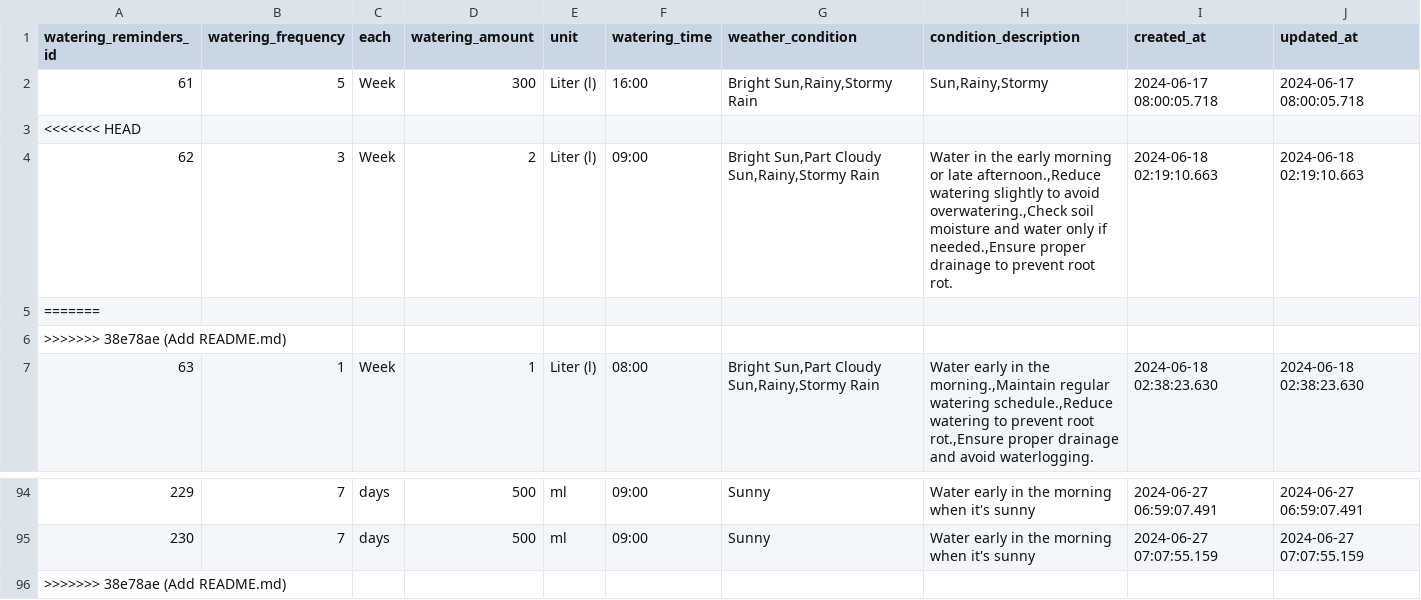
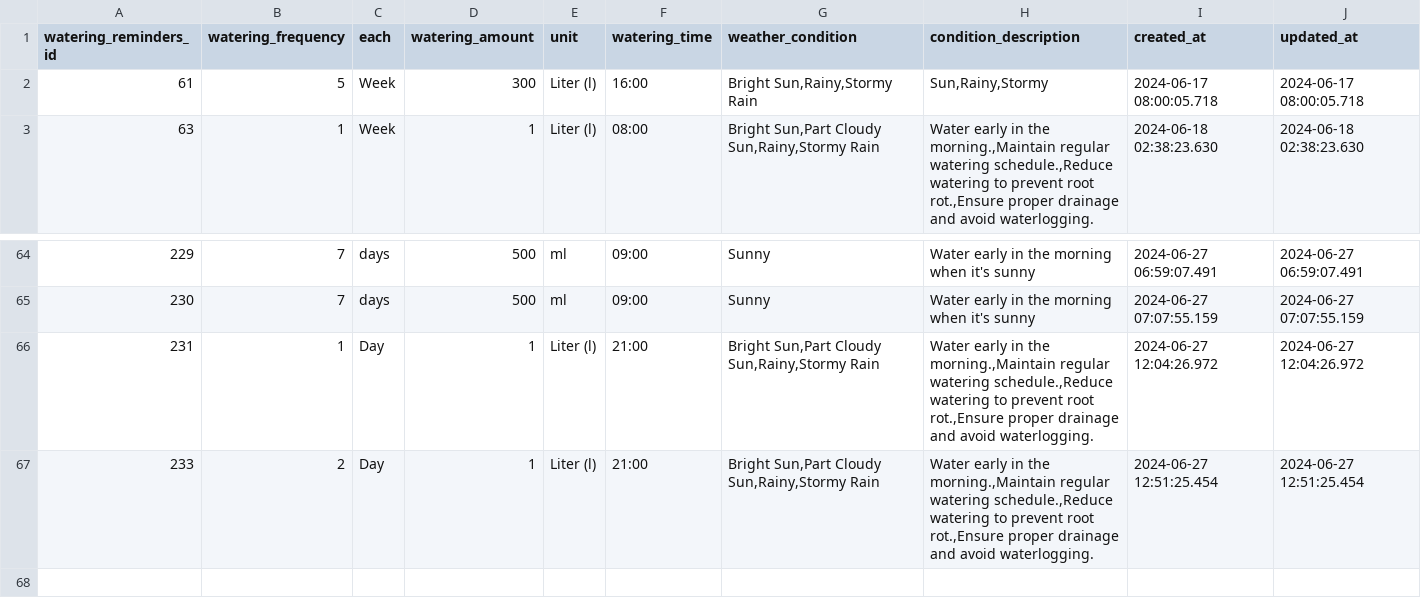
Before and after one commit to Plantopia-Alterra-Academy-Batch-6/de-capstone-km-alterra-batch-6, a CSV file: data_source_to_load/dim_watering_reminders.csv, drawn as a sheet; only a part is shown, gaps mark what is left out; the diff covers the shown part only.

```diff
--- a/data_source_to_load/dim_watering_reminders.csv
+++ b/data_source_to_load/dim_watering_reminders.csv
@@ -2,6 +2,2 @@ watering_reminders_id,watering_frequency,each,watering_amount,unit,watering_time
 61,5,Week,300,Liter (l),16:00,"Bright Sun,Rainy,Stormy Rain","Sun,Rainy,Stormy",2024-06-17 08:00:05.718,2024-06-17 08:00:05.718
-<<<<<<< HEAD
-62,3,Week,2,Liter (l),09:00,"Bright Sun,Part Cloudy Sun,Rainy,Stormy Rain","Water in the early morning or late afternoon.,Reduce watering slightly to avoid overwatering.,Check soil moisture and water only if needed.,Ensure proper drainage to prevent root rot.",2024-06-18 02:19:10.663,2024-06-18 02:19:10.663
-=======
->>>>>>> 38e78ae (Add README.md)
 63,1,Week,1,Liter (l),08:00,"Bright Sun,Part Cloudy Sun,Rainy,Stormy Rain","Water early in the morning.,Maintain regular watering schedule.,Reduce watering to prevent root rot.,Ensure proper drainage and avoid waterlogging.",2024-06-18 02:38:23.630,2024-06-18 02:38:23.630
@@ -95,2 +65,3 @@ watering_reminders_id,watering_frequency,each,watering_amount,unit,watering_time
 230,7,days,500,ml,09:00,Sunny,Water early in the morning when it's sunny,2024-06-27 07:07:55.159,2024-06-27 07:07:55.159
->>>>>>> 38e78ae (Add README.md)
+231,1,Day,1,Liter (l),21:00,"Bright Sun,Part Cloudy Sun,Rainy,Stormy Rain","Water early in the morning.,Maintain regular watering schedule.,Reduce watering to prevent root rot.,Ensure proper drainage and avoid waterlogging.",2024-06-27 12:04:26.972,2024-06-27 12:04:26.972
+233,2,Day,1,Liter (l),21:00,"Bright Sun,Part Cloudy Sun,Rainy,Stormy Rain","Water early in the morning.,Maintain regular watering schedule.,Reduce watering to prevent root rot.,Ensure proper drainage and avoid waterlogging.",2024-06-27 12:51:25.454,2024-06-27 12:51:25.454
```
Also changed, not shown: 26 removed rows elsewhere in this file, data_source_dimensional/dim_notifications.csv, data_source_dimensional/dim_user_plant_histories.csv, 20 other files.
